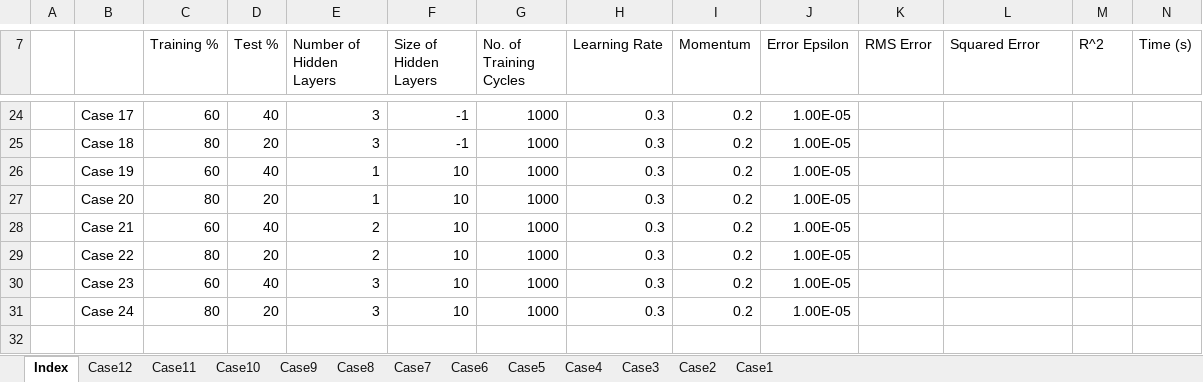
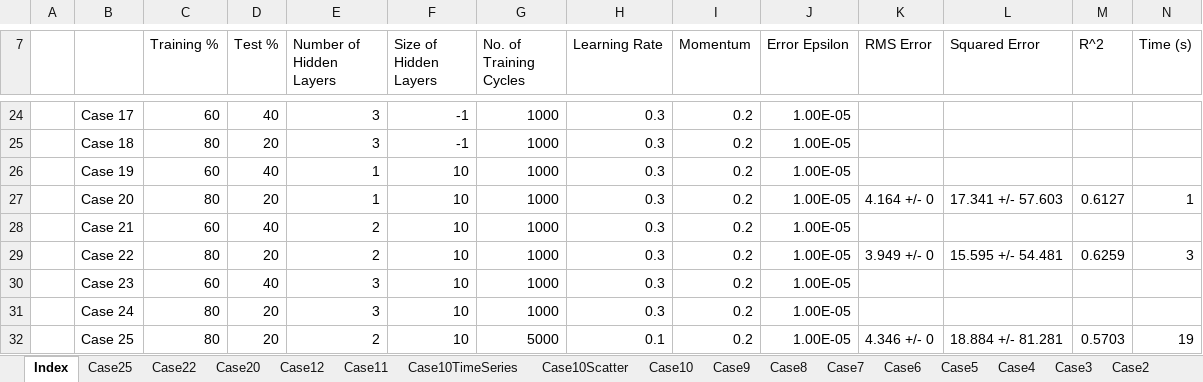
Before and after one commit to seanmhayes/Air-Compressors, an Excel workbook: RapidMiner/NeuralNetAnalysisPowerFromTemperatures.xlsx, sheet Index, drawn as a sheet; only a part is shown, gaps mark what is left out; values as stored, in another font and other column widths than the file's, no borders; the diff names each change by its address in the sheet, - before the commit and + after, or states it on an @@ line.

```diff
--- a/RapidMiner/NeuralNetAnalysisPowerFromTemperatures.xlsx (sheet Index)
+++ b/RapidMiner/NeuralNetAnalysisPowerFromTemperatures.xlsx (sheet Index)
+sheet tab: Case25
+sheet tab: Case22
+sheet tab: Case20
+sheet tab: Case10TimeSeries
+sheet tab: Case10Scatter
-K27 (RMS Error): (empty)
+K27 (RMS Error): 4.164 +/- 0
-L27 (Squared Error): (empty)
+L27 (Squared Error): 17.341 +/- 57.603
-M27 (R^2): (empty)
+M27 (R^2): 0.6127
-N27 (Time (s)): (empty)
+N27 (Time (s)): 1
-K29 (RMS Error): (empty)
+K29 (RMS Error): 3.949 +/- 0
-L29 (Squared Error): (empty)
+L29 (Squared Error): 15.595 +/- 54.481
-M29 (R^2): (empty)
+M29 (R^2): 0.6259
-N29 (Time (s)): (empty)
+N29 (Time (s)): 3
+row 32:  | Case 25 | 80 | 20 | 2 | 10 | 5000 | 0.1 | 0.2 | 1.00E-05 | 4.346 +/- 0 | 18.884 +/- 81.281 | 0.5703 | 19
```
Also changed, not shown: charts or pictures, RapidMiner/NeuralNetHoldingFile.xlsx.
